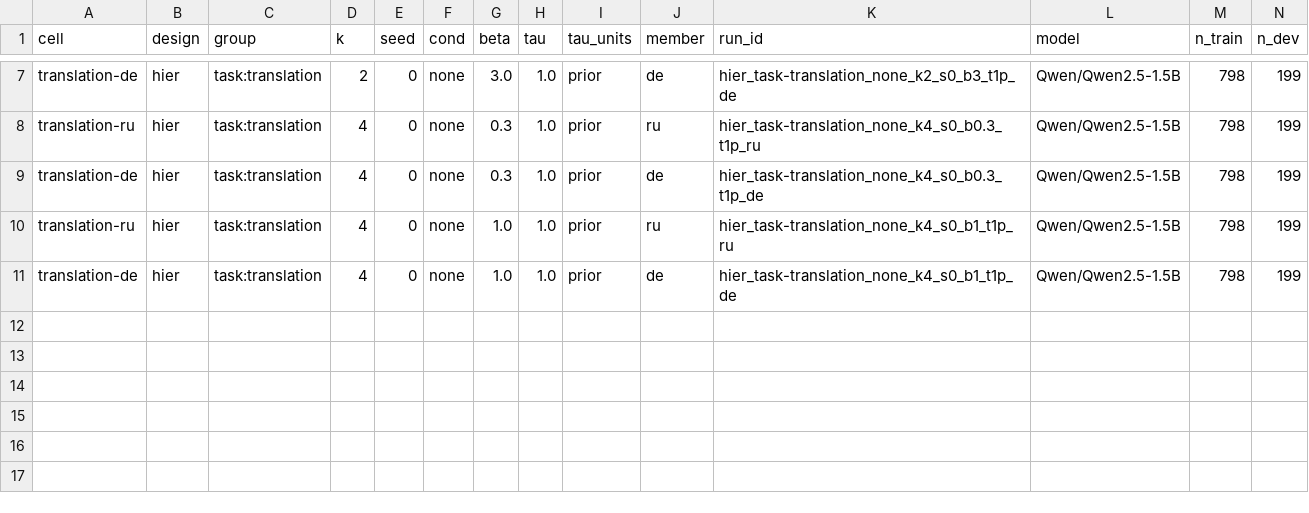
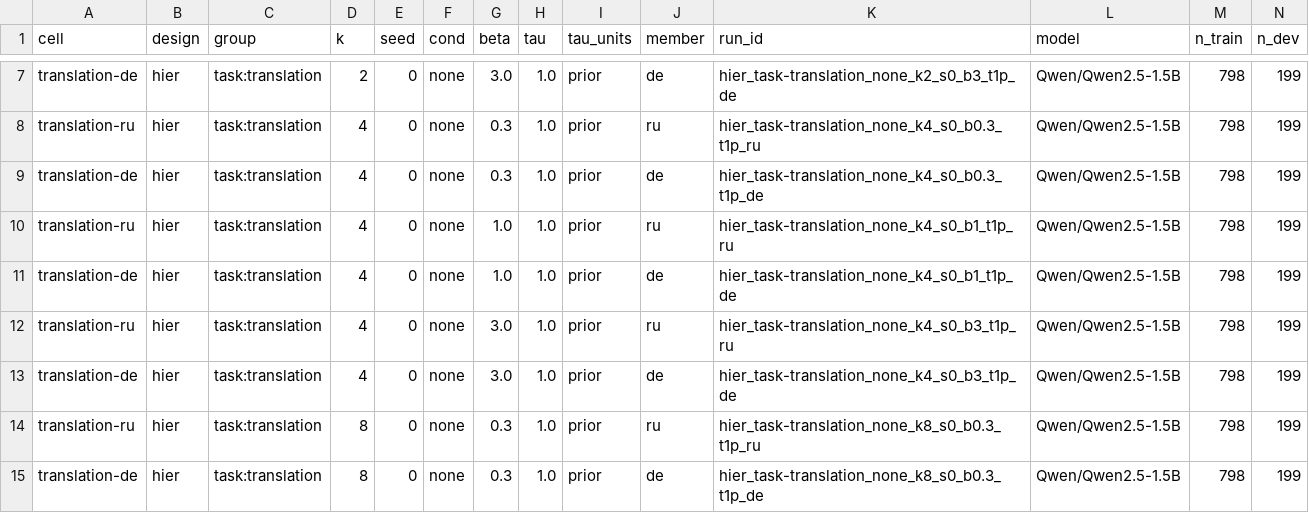
Before and after one commit to sirotenkogeorgii/prefix-programs, a CSV file: results_sync/hier_task.csv, drawn as a sheet; only a part is shown, gaps mark what is left out; rows hold the shown columns only; the diff names each change by its address in the sheet, - before the commit and + after, or states it on an @@ line.

Commit message:
Sync results from Colab

```diff
--- a/results_sync/hier_task.csv
+++ b/results_sync/hier_task.csv
+row 12: translation-ru | hier | task:translation | 4 | 0 | none | 3.0 | 1.0 | prior | ru | hier_task-translation_none_k4_s0_b3_t1p_ru | Qwen/Qwen2.5-1.5B | 798 | 199
+row 13: translation-de | hier | task:translation | 4 | 0 | none | 3.0 | 1.0 | prior | de | hier_task-translation_none_k4_s0_b3_t1p_de | Qwen/Qwen2.5-1.5B | 798 | 199
+row 14: translation-ru | hier | task:translation | 8 | 0 | none | 0.3 | 1.0 | prior | ru | hier_task-translation_none_k8_s0_b0.3_t1p_ru | Qwen/Qwen2.5-1.5B | 798 | 199
+row 15: translation-de | hier | task:translation | 8 | 0 | none | 0.3 | 1.0 | prior | de | hier_task-translation_none_k8_s0_b0.3_t1p_de | Qwen/Qwen2.5-1.5B | 798 | 199
```
Also changed, not shown: 10 other files.
